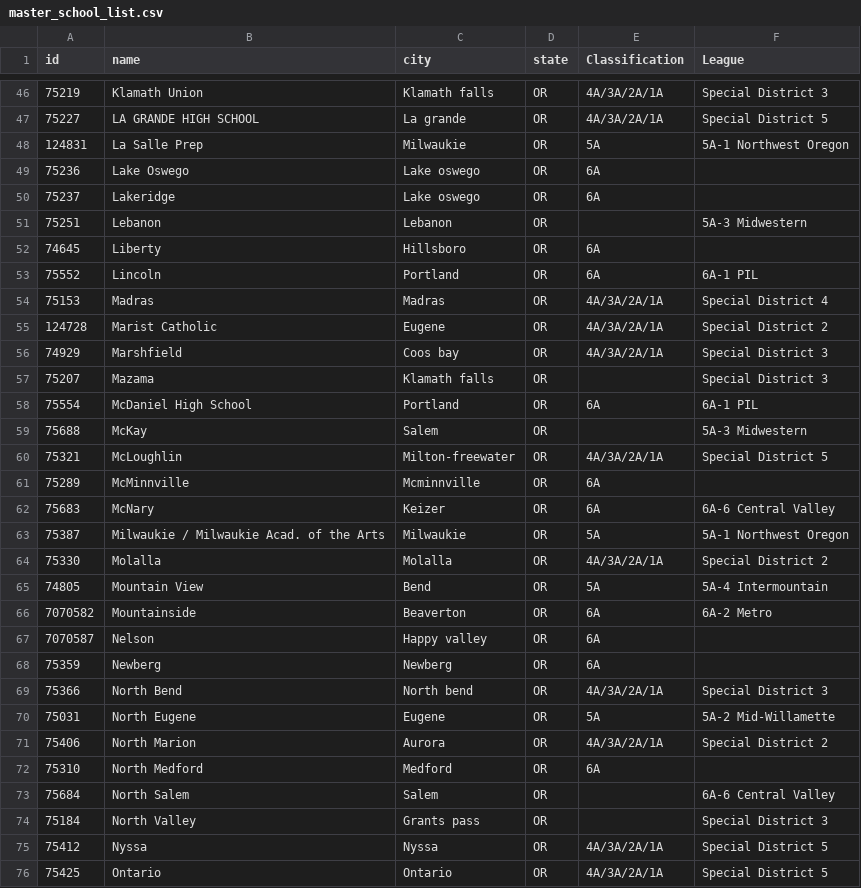
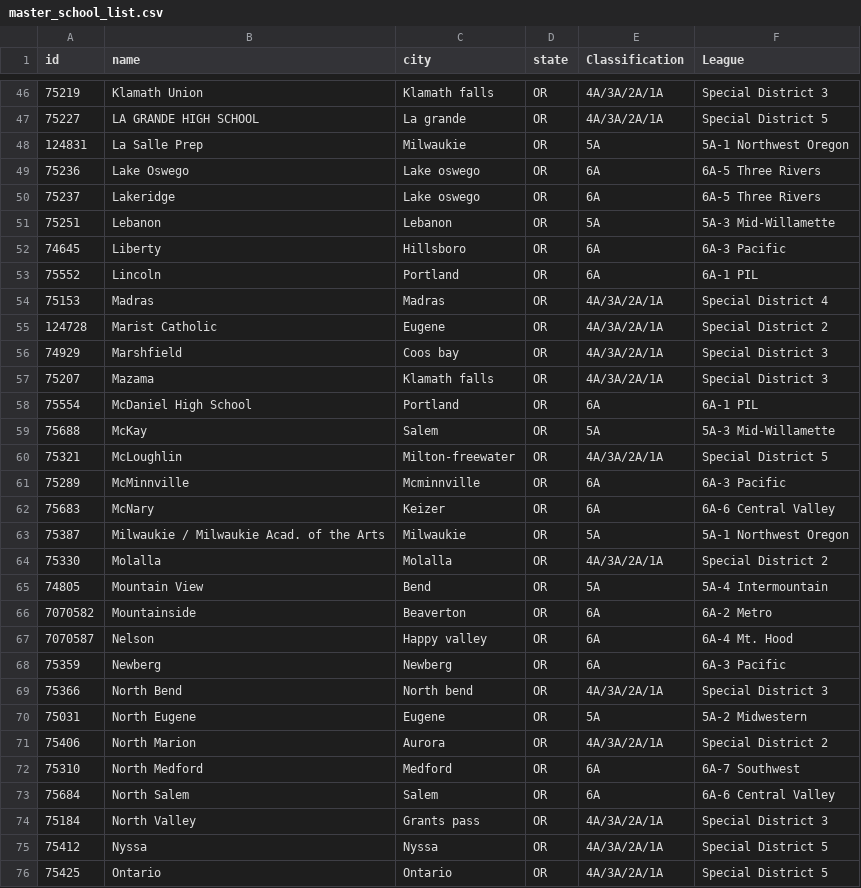
Before and after one commit to quarterback/or-tennis-data, a CSV file: master_school_list.csv, drawn as a sheet; only a part is shown, gaps mark what is left out; the diff covers the shown part only.

```diff
--- a/master_school_list.csv
+++ b/master_school_list.csv
@@ -48,6 +48,6 @@ id,name,city,state,Classification,League
 124831,La Salle Prep,Milwaukie,OR,5A,5A-1 Northwest Oregon
-75236,Lake Oswego,Lake oswego,OR,6A,
-75237,Lakeridge,Lake oswego,OR,6A,
-75251,Lebanon,Lebanon,OR,,5A-3 Midwestern
-74645,Liberty,Hillsboro,OR,6A,
+75236,Lake Oswego,Lake oswego,OR,6A,6A-5 Three Rivers
+75237,Lakeridge,Lake oswego,OR,6A,6A-5 Three Rivers
+75251,Lebanon,Lebanon,OR,5A,5A-3 Mid-Willamette
+74645,Liberty,Hillsboro,OR,6A,6A-3 Pacific
 75552,Lincoln,Portland,OR,6A,6A-1 PIL
@@ -56,7 +56,7 @@ id,name,city,state,Classification,League
 74929,Marshfield,Coos bay,OR,4A/3A/2A/1A,Special District 3
-75207,Mazama,Klamath falls,OR,,Special District 3
+75207,Mazama,Klamath falls,OR,4A/3A/2A/1A,Special District 3
 75554,McDaniel High School,Portland,OR,6A,6A-1 PIL
-75688,McKay,Salem,OR,,5A-3 Midwestern
+75688,McKay,Salem,OR,5A,5A-3 Mid-Willamette
 75321,McLoughlin,Milton-freewater,OR,4A/3A/2A/1A,Special District 5
-75289,McMinnville,Mcminnville,OR,6A,
+75289,McMinnville,Mcminnville,OR,6A,6A-3 Pacific
 75683,McNary,Keizer,OR,6A,6A-6 Central Valley
@@ -66,10 +66,10 @@ id,name,city,state,Classification,League
 7070582,Mountainside,Beaverton,OR,6A,6A-2 Metro
-7070587,Nelson,Happy valley,OR,6A,
-75359,Newberg,Newberg,OR,6A,
+7070587,Nelson,Happy valley,OR,6A,6A-4 Mt. Hood
+75359,Newberg,Newberg,OR,6A,6A-3 Pacific
 75366,North Bend,North bend,OR,4A/3A/2A/1A,Special District 3
-75031,North Eugene,Eugene,OR,5A,5A-2 Mid-Willamette
+75031,North Eugene,Eugene,OR,5A,5A-2 Midwestern
 75406,North Marion,Aurora,OR,4A/3A/2A/1A,Special District 2
-75310,North Medford,Medford,OR,6A,
-75684,North Salem,Salem,OR,,6A-6 Central Valley
-75184,North Valley,Grants pass,OR,,Special District 3
+75310,North Medford,Medford,OR,6A,6A-7 Southwest
+75684,North Salem,Salem,OR,6A,6A-6 Central Valley
+75184,North Valley,Grants pass,OR,4A/3A/2A/1A,Special District 3
 75412,Nyssa,Nyssa,OR,4A/3A/2A/1A,Special District 5
```
Also changed, not shown: 51 edited cells elsewhere in this file, 2 other files.
